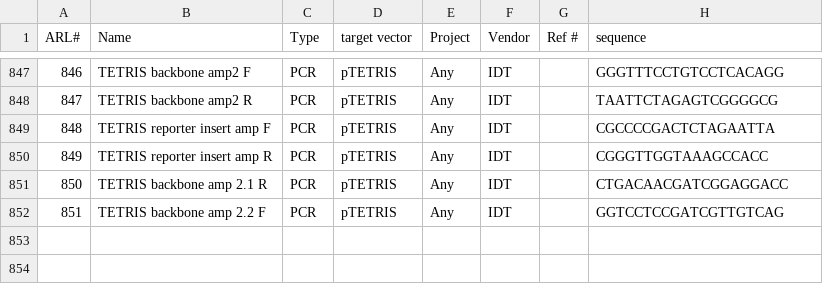
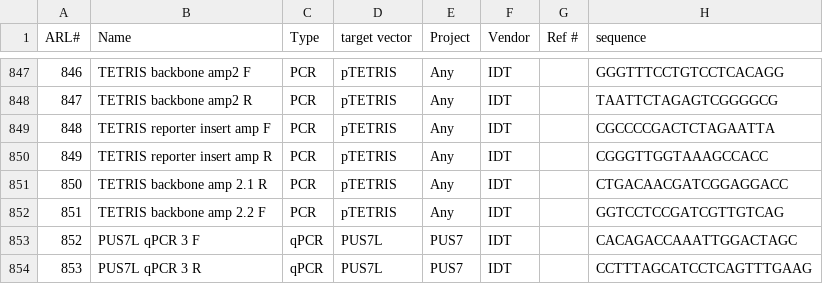
Before and after one commit to emsterdam1/anRNAlab-Protocols, a CSV file: ARL-primers.csv, drawn as a sheet; only a part is shown, gaps mark what is left out.

Commit message:
to 853

```diff
--- a/ARL-primers.csv
+++ b/ARL-primers.csv
@@ -852 +852,3 @@ ARL#,Name,Type,target vector,Project,Vendor,Ref #,sequence
 851,TETRIS backbone amp 2.2 F,PCR,pTETRIS,Any,IDT,,GGTCCTCCGATCGTTGTCAG
+852,PUS7L qPCR 3 F,qPCR,PUS7L,PUS7,IDT,,CACAGACCAAATTGGACTAGC
+853,PUS7L qPCR 3 R,qPCR,PUS7L,PUS7,IDT,,CCTTTAGCATCCTCAGTTTGAAG
```
